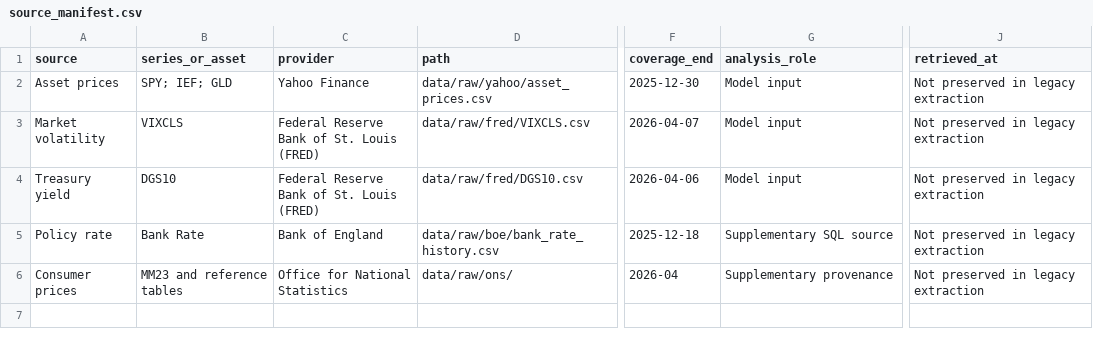
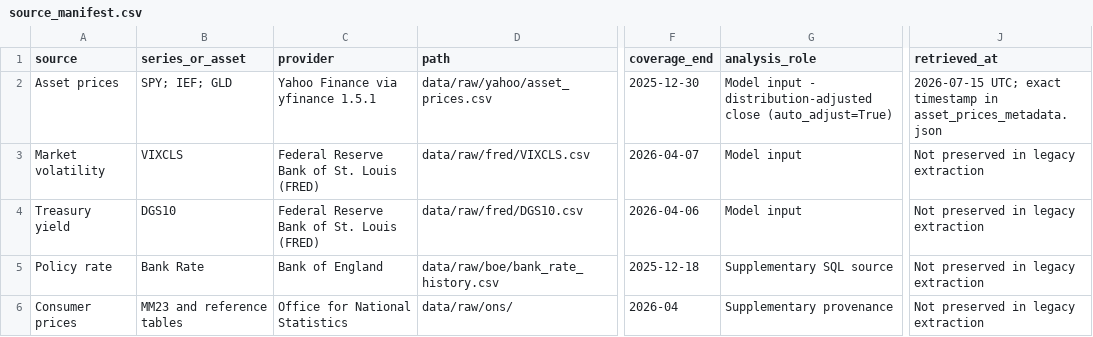
Before and after one commit to ml20g2l/Macro-Financial-Datasets, a CSV file: data/source_manifest.csv, drawn as a sheet; only a part is shown, gaps mark what is left out; the diff names each change by its address in the sheet, - before the commit and + after, or states it on an @@ line.

```diff
--- a/data/source_manifest.csv
+++ b/data/source_manifest.csv
-C2 (provider): Yahoo Finance
+C2 (provider): Yahoo Finance via yfinance 1.5.1
-G2 (analysis_role): Model input
+G2 (analysis_role): Model input - distribution-adjusted close (auto_adjust=True)
-J2 (retrieved_at): Not preserved in legacy extraction
+J2 (retrieved_at): 2026-07-15 UTC; exact timestamp in asset_prices_metadata.json
```
Also changed, not shown: data/processed/data_quality_summary.csv, data/processed/regime_asset_metrics.csv, 34 other files.
